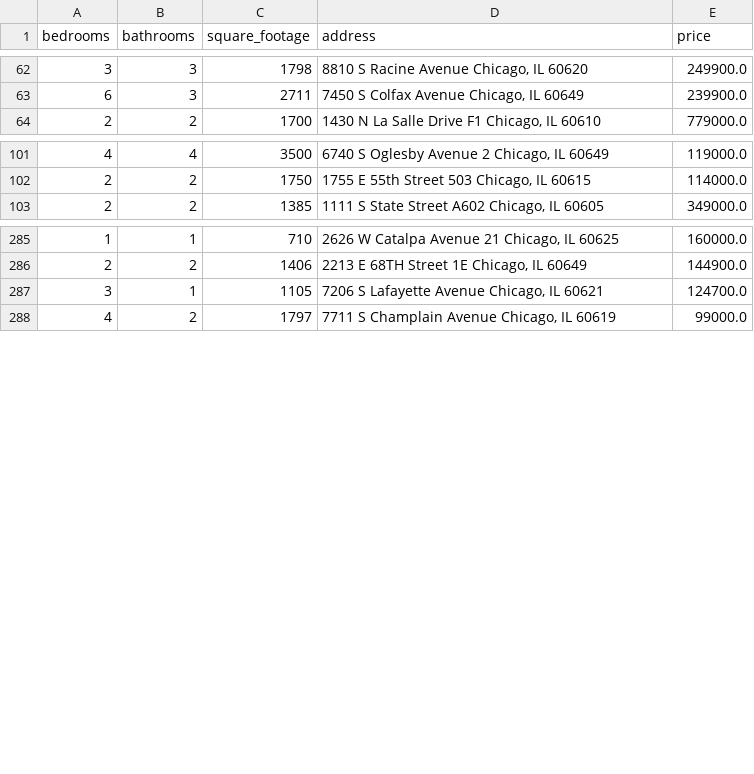
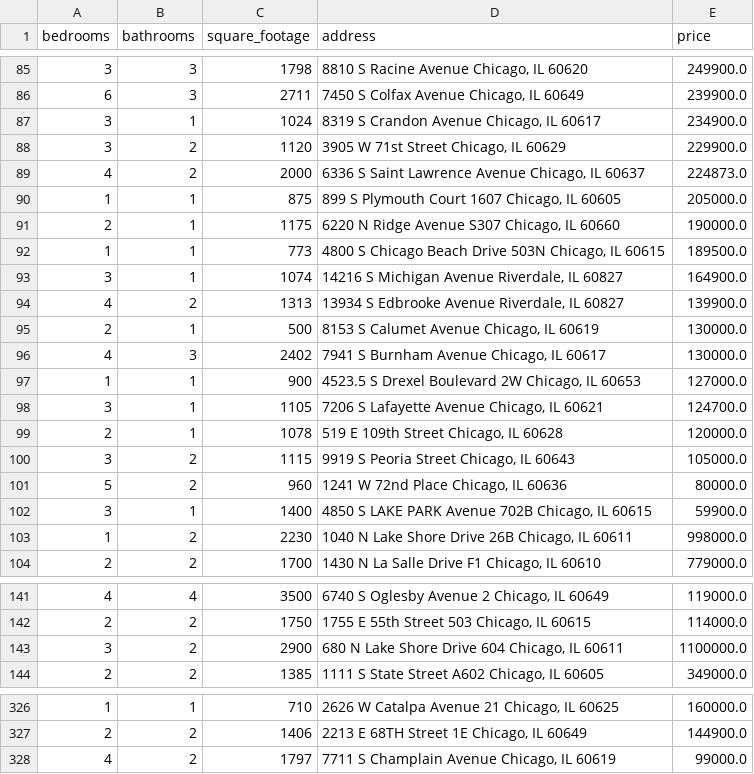
Before and after one commit to bilooo-web/webscraping_project_real_estate, a CSV file: cleaned_data.csv, drawn as a sheet; only a part is shown, gaps mark what is left out; the diff covers the shown part only.

```diff
--- a/cleaned_data.csv
+++ b/cleaned_data.csv
@@ -63,2 +86,19 @@ bedrooms,bathrooms,square_footage,address,price
 6,3,2711,"7450 S Colfax Avenue Chicago, IL 60649",239900.0
+3,1,1024,"8319 S Crandon Avenue Chicago, IL 60617",234900.0
+3,2,1120,"3905 W 71st Street Chicago, IL 60629",229900.0
+4,2,2000,"6336 S Saint Lawrence Avenue Chicago, IL 60637",224873.0
+1,1,875,"899 S Plymouth Court 1607 Chicago, IL 60605",205000.0
+2,1,1175,"6220 N Ridge Avenue S307 Chicago, IL 60660",190000.0
+1,1,773,"4800 S Chicago Beach Drive 503N Chicago, IL 60615",189500.0
+3,1,1074,"14216 S Michigan Avenue Riverdale, IL 60827",164900.0
+4,2,1313,"13934 S Edbrooke Avenue Riverdale, IL 60827",139900.0
+2,1,500,"8153 S Calumet Avenue Chicago, IL 60619",130000.0
+4,3,2402,"7941 S Burnham Avenue Chicago, IL 60617",130000.0
+1,1,900,"4523.5 S Drexel Boulevard 2W Chicago, IL 60653",127000.0
+3,1,1105,"7206 S Lafayette Avenue Chicago, IL 60621",124700.0
+2,1,1078,"519 E 109th Street Chicago, IL 60628",120000.0
+3,2,1115,"9919 S Peoria Street Chicago, IL 60643",105000.0
+5,2,960,"1241 W 72nd Place Chicago, IL 60636",80000.0
+3,1,1400,"4850 S LAKE PARK Avenue 702B Chicago, IL 60615",59900.0
+1,2,2230,"1040 N Lake Shore Drive 26B Chicago, IL 60611",998000.0
 2,2,1700,"1430 N La Salle Drive F1 Chicago, IL 60610",779000.0
@@ -102,2 +142,3 @@ bedrooms,bathrooms,square_footage,address,price
 2,2,1750,"1755 E 55th Street 503 Chicago, IL 60615",114000.0
+3,2,2900,"680 N Lake Shore Drive 604 Chicago, IL 60611",1100000.0
 2,2,1385,"1111 S State Street A602 Chicago, IL 60605",349000.0
@@ -286,3 +327,2 @@ bedrooms,bathrooms,square_footage,address,price
 2,2,1406,"2213 E 68TH Street 1E Chicago, IL 60649",144900.0
-3,1,1105,"7206 S Lafayette Avenue Chicago, IL 60621",124700.0
 4,2,1797,"7711 S Champlain Avenue Chicago, IL 60619",99000.0
```
Also changed, not shown: 23 added rows elsewhere in this file, raw_data.csv.
